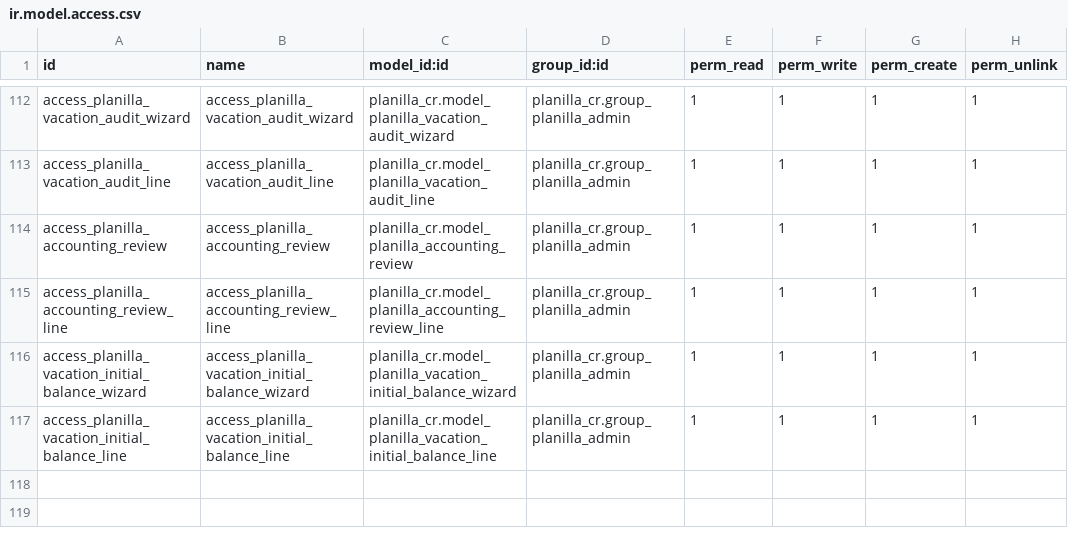
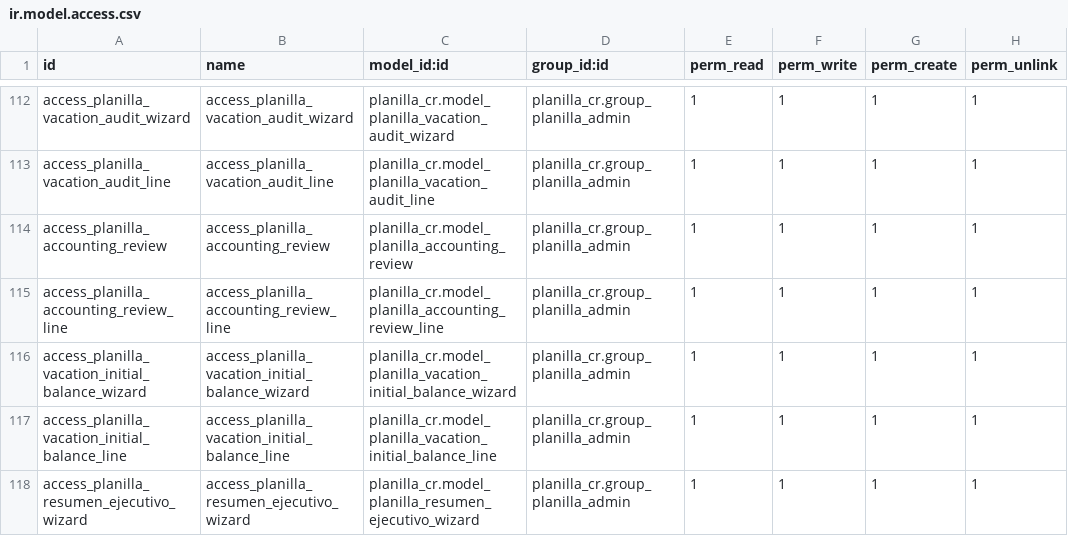
Before and after one commit to lfdomc/Planilla-Odoo-CR, a CSV file: planilla_cr/security/ir.model.access.csv, drawn as a sheet; only a part is shown, gaps mark what is left out; the diff names each change by its address in the sheet, - before the commit and + after, or states it on an @@ line.

```diff
--- a/planilla_cr/security/ir.model.access.csv
+++ b/planilla_cr/security/ir.model.access.csv
+row 118: access_planilla_resumen_ejecutivo_wizard | access_planilla_resumen_ejecutivo_wizard | planilla_cr.model_planilla_resumen_ejecutivo_wizard | planilla_cr.group_planilla_admin | 1 | 1 | 1 | 1
```
Also changed, not shown: 2 other files.
